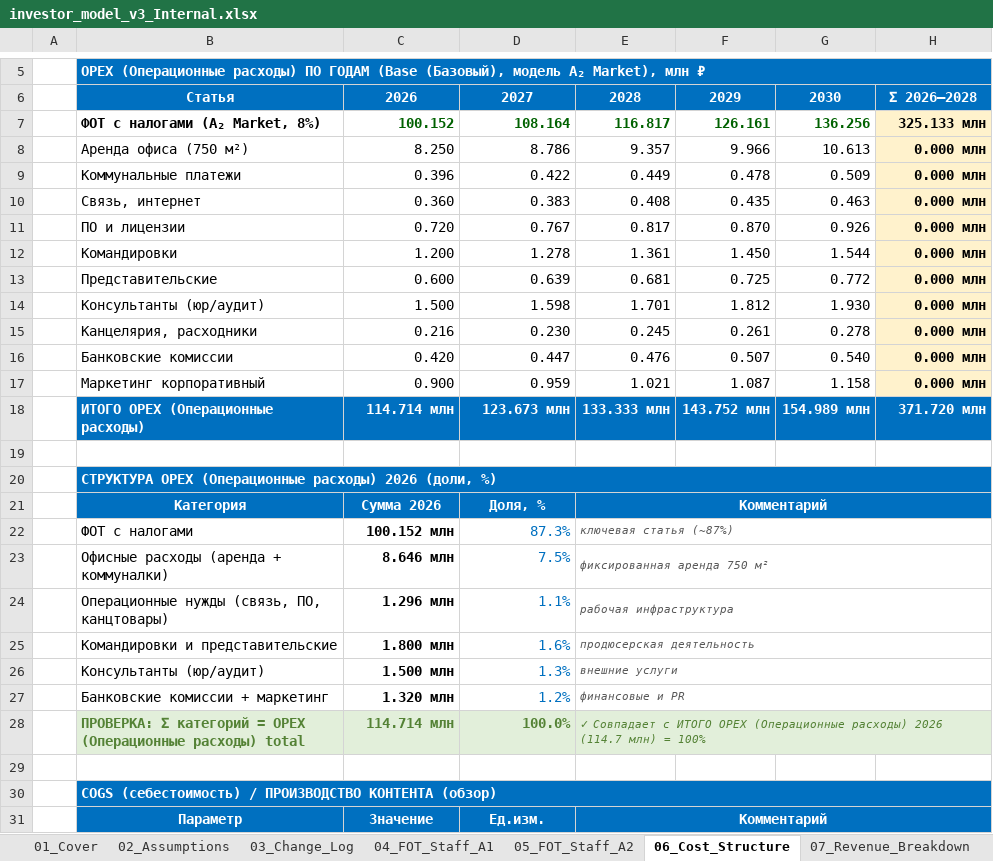
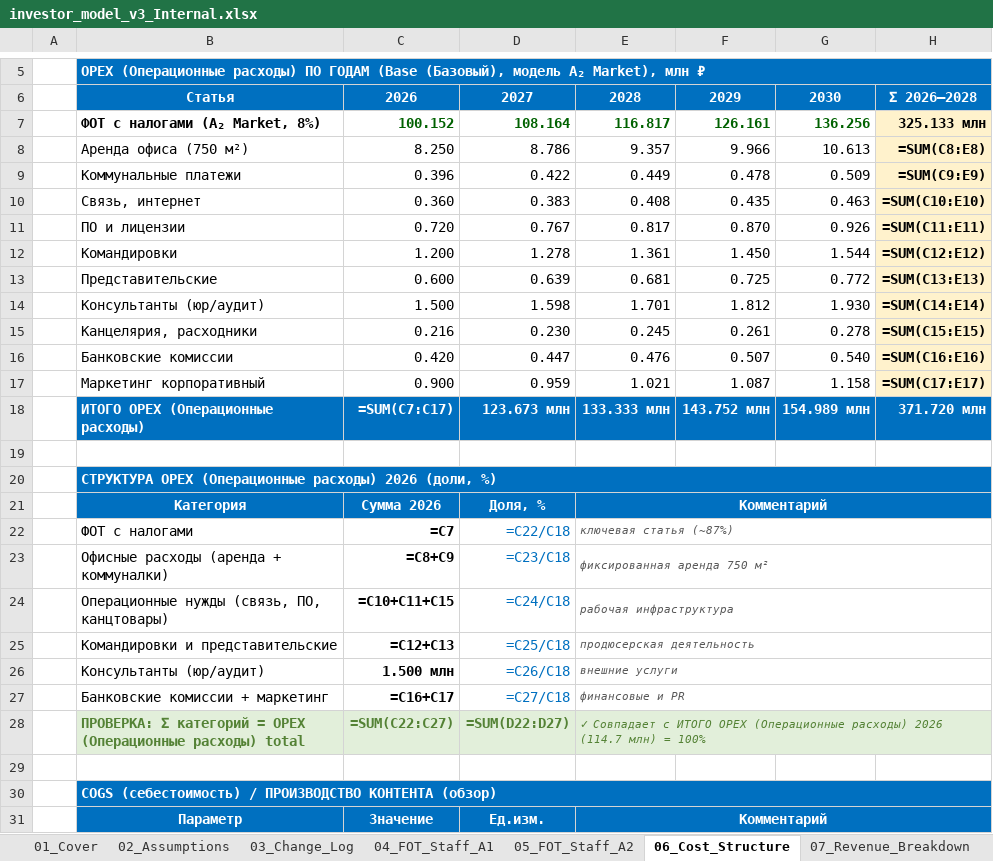
Before and after one commit to Noldorwarrior/TrendStudio-Holding, an Excel workbook: Investor_Package/investor_model_v3_Internal.xlsx, sheet 06_Cost_Structure, drawn as a sheet; only a part is shown, gaps mark what is left out; values as stored, in another font and other column widths than the file's, no borders; formulas without a stored value are shown as written; the diff names each change by its address in the sheet, - before the commit and + after, or states it on an @@ line.

```diff
--- a/Investor_Package/investor_model_v3_Internal.xlsx (sheet 06_Cost_Structure)
+++ b/Investor_Package/investor_model_v3_Internal.xlsx (sheet 06_Cost_Structure)
-H8: 0.000 млн
+H8: =SUM(C8:E8)
-H9: 0.000 млн
+H9: =SUM(C9:E9)
-H10: 0.000 млн
+H10: =SUM(C10:E10)
-H11: 0.000 млн
+H11: =SUM(C11:E11)
-H12: 0.000 млн
+H12: =SUM(C12:E12)
-H13: 0.000 млн
+H13: =SUM(C13:E13)
-H14: 0.000 млн
+H14: =SUM(C14:E14)
-H15: 0.000 млн
+H15: =SUM(C15:E15)
-H16: 0.000 млн
+H16: =SUM(C16:E16)
-H17: 0.000 млн
+H17: =SUM(C17:E17)
-C18: 114.714 млн
+C18: =SUM(C7:C17)
-C22: 100.152 млн
+C22: =C7
-D22: 87.3%
+D22: =C22/C18
-C23: 8.646 млн
+C23: =C8+C9
-D23: 7.5%
+D23: =C23/C18
-C24: 1.296 млн
+C24: =C10+C11+C15
-D24: 1.1%
+D24: =C24/C18
-C25: 1.800 млн
+C25: =C12+C13
-D25: 1.6%
+D25: =C25/C18
-D26: 1.3%
+D26: =C26/C18
-C27: 1.320 млн
+C27: =C16+C17
-D27: 1.2%
+D27: =C27/C18
-C28: 114.714 млн
+C28: =SUM(C22:C27)
-D28: 100.0%
+D28: =SUM(D22:D27)
```
Also changed, not shown: sheet 05_FOT_Staff_A2, sheet 04_FOT_Staff_A1, sheet 08_Content_Pipeline, sheet 07_Revenue_Breakdown, sheet 03_Change_Log, sheet 37_Glossary, 29 more sheets, Investor_Package/investor_model_v3_Public.xlsx, investor_model_v3_Internal.xlsx, 10 other files.
